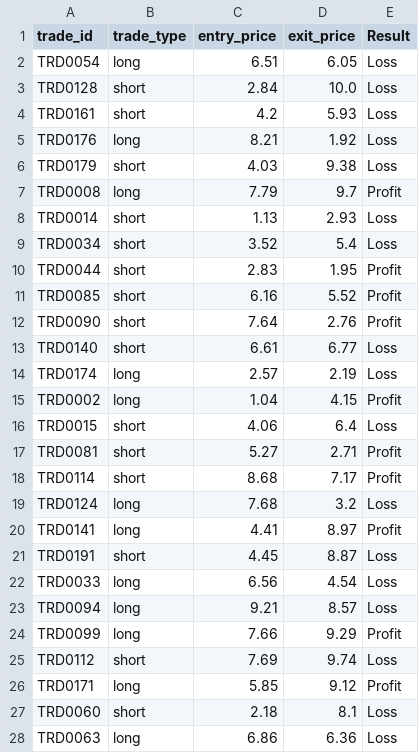
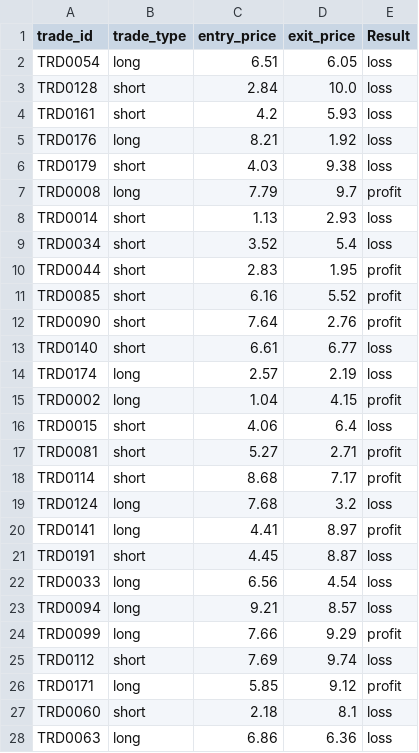
Before and after one commit to victor-tan-hk/Intro-Google-Bigquery, a CSV file: exercise-solutions/Topic 8 Q2 Results.csv, drawn as a sheet; only a part is shown; the diff covers the shown part only.

```diff
--- a/exercise-solutions/Topic 8 Q2 Results.csv
+++ b/exercise-solutions/Topic 8 Q2 Results.csv
@@ -1,28 +1,28 @@
 trade_id,trade_type,entry_price,exit_price,Result
-TRD0054,long,6.51,6.05,Loss
-TRD0128,short,2.84,10.0,Loss
-TRD0161,short,4.2,5.93,Loss
-TRD0176,long,8.21,1.92,Loss
-TRD0179,short,4.03,9.38,Loss
-TRD0008,long,7.79,9.7,Profit
-TRD0014,short,1.13,2.93,Loss
-TRD0034,short,3.52,5.4,Loss
-TRD0044,short,2.83,1.95,Profit
-TRD0085,short,6.16,5.52,Profit
-TRD0090,short,7.64,2.76,Profit
-TRD0140,short,6.61,6.77,Loss
-TRD0174,long,2.57,2.19,Loss
-TRD0002,long,1.04,4.15,Profit
-TRD0015,short,4.06,6.4,Loss
-TRD0081,short,5.27,2.71,Profit
-TRD0114,short,8.68,7.17,Profit
-TRD0124,long,7.68,3.2,Loss
-TRD0141,long,4.41,8.97,Profit
-TRD0191,short,4.45,8.87,Loss
-TRD0033,long,6.56,4.54,Loss
-TRD0094,long,9.21,8.57,Loss
-TRD0099,long,7.66,9.29,Profit
-TRD0112,short,7.69,9.74,Loss
-TRD0171,long,5.85,9.12,Profit
-TRD0060,short,2.18,8.1,Loss
-TRD0063,long,6.86,6.36,Loss
+TRD0054,long,6.51,6.05,loss
+TRD0128,short,2.84,10.0,loss
+TRD0161,short,4.2,5.93,loss
+TRD0176,long,8.21,1.92,loss
+TRD0179,short,4.03,9.38,loss
+TRD0008,long,7.79,9.7,profit
+TRD0014,short,1.13,2.93,loss
+TRD0034,short,3.52,5.4,loss
+TRD0044,short,2.83,1.95,profit
+TRD0085,short,6.16,5.52,profit
+TRD0090,short,7.64,2.76,profit
+TRD0140,short,6.61,6.77,loss
+TRD0174,long,2.57,2.19,loss
+TRD0002,long,1.04,4.15,profit
+TRD0015,short,4.06,6.4,loss
+TRD0081,short,5.27,2.71,profit
+TRD0114,short,8.68,7.17,profit
+TRD0124,long,7.68,3.2,loss
+TRD0141,long,4.41,8.97,profit
+TRD0191,short,4.45,8.87,loss
+TRD0033,long,6.56,4.54,loss
+TRD0094,long,9.21,8.57,loss
+TRD0099,long,7.66,9.29,profit
+TRD0112,short,7.69,9.74,loss
+TRD0171,long,5.85,9.12,profit
+TRD0060,short,2.18,8.1,loss
+TRD0063,long,6.86,6.36,loss
```
Also changed, not shown: 173 edited cells elsewhere in this file, data/sampletransactions.csv, exercise-solutions/Topic 7 Q11 Results.csv, 15 other files.
